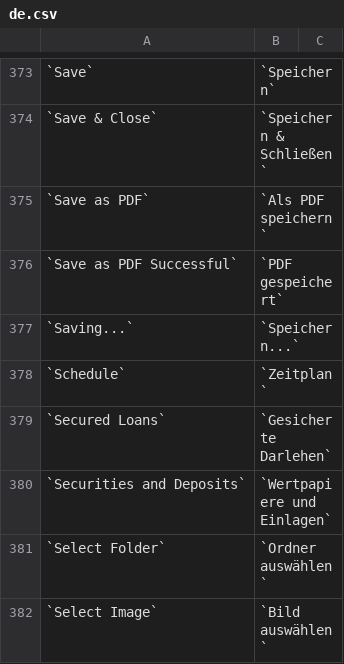
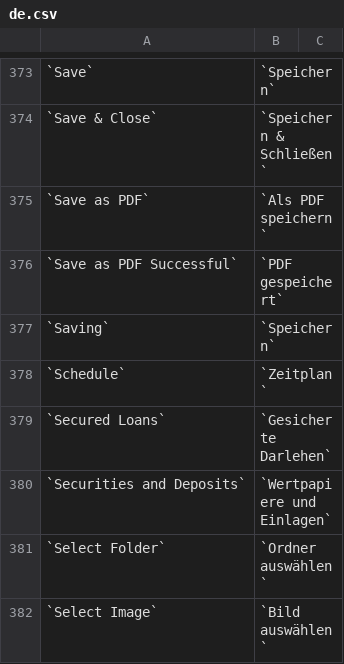
Before and after one commit to asixdev77/Frappe_books, a CSV file: translations/de.csv, drawn as a sheet; only a part is shown, gaps mark what is left out.

```diff
--- a/translations/de.csv
+++ b/translations/de.csv
@@ -376,3 +376,3 @@
 `Save as PDF Successful`,`PDF gespeichert`
-`Saving...`,`Speichern...`
+`Saving`,`Speichern`
 `Schedule`,`Zeitplan`
```
Also changed, not shown: translations/ar.csv, translations/ca-ES.csv, 37 other files.
